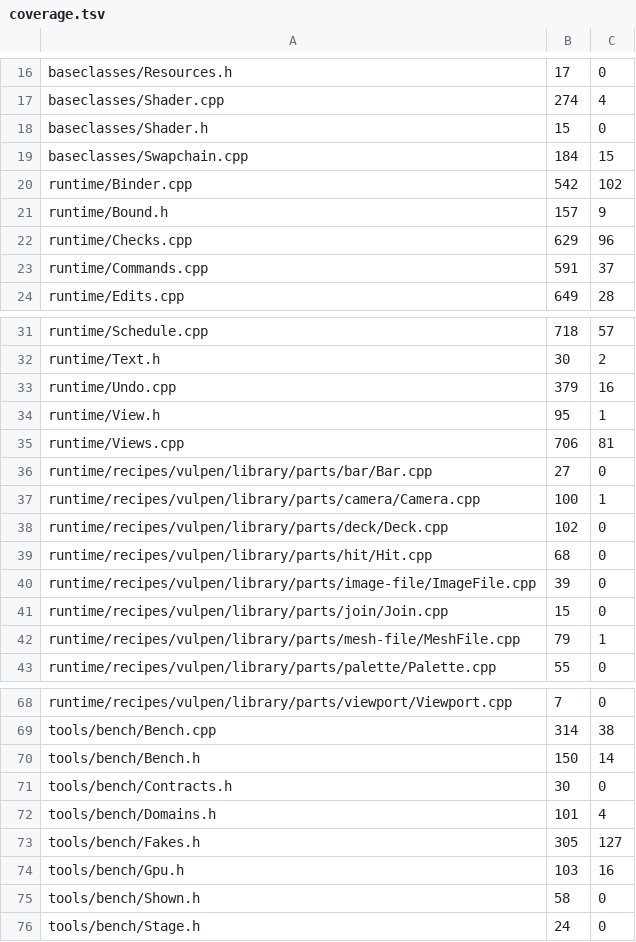
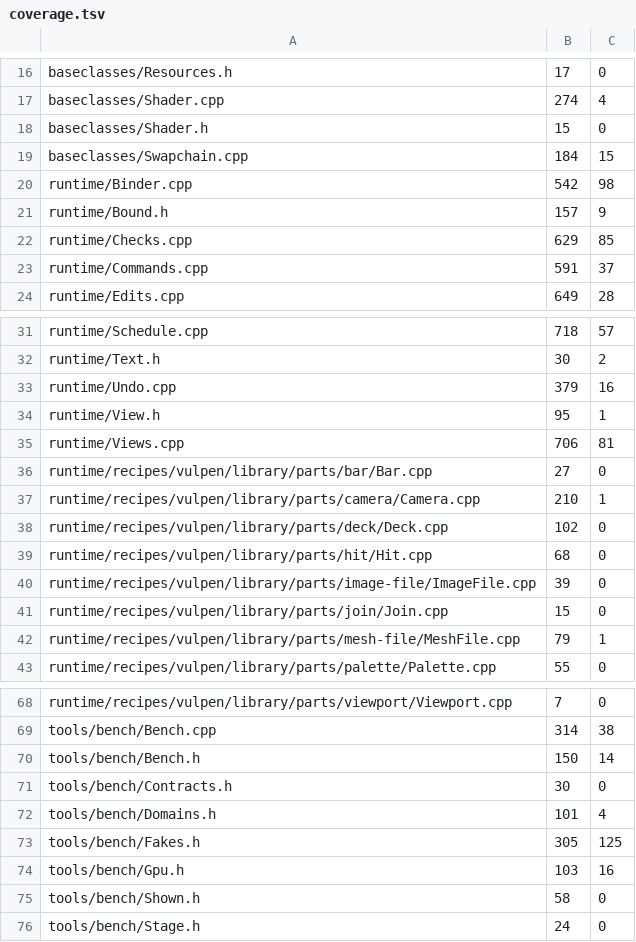
Before and after one commit to CorrelateVisuals/Vulpen-GPU, a TSV file: src/tools/bench/records/coverage.tsv, drawn as a sheet; only a part is shown, gaps mark what is left out.

Commit message:
bench: coverage after the camera's glide
Coverage found Grid::height's way off the ground run by no row: the
camera's case now glides an eye from behind a plateau onto it, keeping
its own height off the ground and riding over it on it. The camera's
part runs every line but its module entry. The tests now run 4 more
lines of Binder.cpp and 11 more of Checks.cpp, as the camera reads its
view's connections and two more params as it binds, and Fakes.h 2 more.

```diff
--- a/src/tools/bench/records/coverage.tsv
+++ b/src/tools/bench/records/coverage.tsv
@@ -19,5 +19,5 @@ baseclasses/Shader.h	15	0
 baseclasses/Swapchain.cpp	184	15
-runtime/Binder.cpp	542	102
+runtime/Binder.cpp	542	98
 runtime/Bound.h	157	9
-runtime/Checks.cpp	629	96
+runtime/Checks.cpp	629	85
 runtime/Commands.cpp	591	37
@@ -36,3 +36,3 @@ runtime/Views.cpp	706	81
 runtime/recipes/vulpen/library/parts/bar/Bar.cpp	27	0
-runtime/recipes/vulpen/library/parts/camera/Camera.cpp	100	1
+runtime/recipes/vulpen/library/parts/camera/Camera.cpp	210	1
 runtime/recipes/vulpen/library/parts/deck/Deck.cpp	102	0
@@ -72,3 +72,3 @@ tools/bench/Contracts.h	30	0
 tools/bench/Domains.h	101	4
-tools/bench/Fakes.h	305	127
+tools/bench/Fakes.h	305	125
 tools/bench/Gpu.h	103	16
```
Also changed, not shown: 3 other files.
